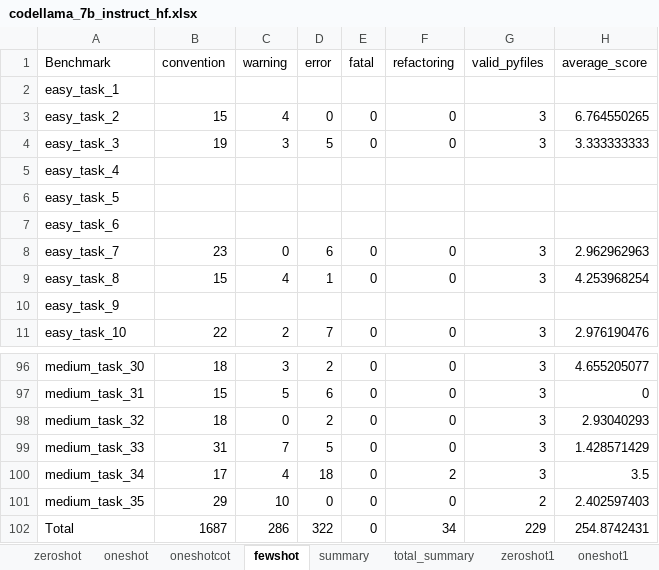
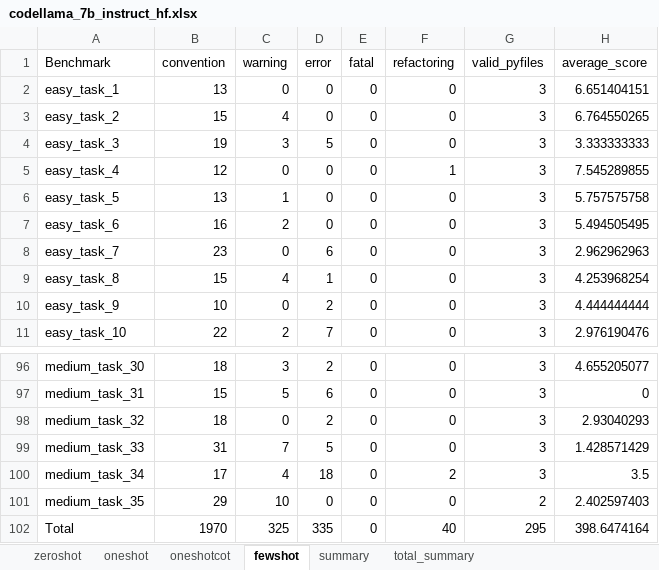
Before and after one commit to DeepEval/DeepEval, an Excel workbook: evaluation/static_checking/report/DeepEval/codellama_7b_instruct_hf/codellama_7b_instruct_hf.xlsx, sheet fewshot, drawn as a sheet; only a part is shown, gaps mark what is left out; values as stored, in another font and other column widths than the file's, no borders; the diff covers the shown part only; the diff names each change by its address in the sheet, - before the commit and + after, or states it on an @@ line.

```diff
--- a/evaluation/static_checking/report/DeepEval/codellama_7b_instruct_hf/codellama_7b_instruct_hf.xlsx (sheet fewshot)
+++ b/evaluation/static_checking/report/DeepEval/codellama_7b_instruct_hf/codellama_7b_instruct_hf.xlsx (sheet fewshot)
-sheet tab: zeroshot1
-sheet tab: oneshot1
-B2 (convention): (empty)
+B2 (convention): 13
-C2 (warning): (empty)
+C2 (warning): 0
-D2 (error): (empty)
+D2 (error): 0
-E2 (fatal): (empty)
+E2 (fatal): 0
-F2 (refactoring): (empty)
+F2 (refactoring): 0
-G2 (valid_pyfiles): (empty)
+G2 (valid_pyfiles): 3
-H2 (average_score): (empty)
+H2 (average_score): 6.651404151
-B5 (convention): (empty)
+B5 (convention): 12
-C5 (warning): (empty)
+C5 (warning): 0
-D5:D7 (error): (empty)
+D5:D7 (error): 0
-E5:E7 (fatal): (empty)
+E5:E7 (fatal): 0
-F5 (refactoring): (empty)
+F5 (refactoring): 1
-G5:G7 (valid_pyfiles): (empty)
+G5:G7 (valid_pyfiles): 3
-H5 (average_score): (empty)
+H5 (average_score): 7.545289855
-B6 (convention): (empty)
+B6 (convention): 13
-C6 (warning): (empty)
+C6 (warning): 1
-F6:F7 (refactoring): (empty)
+F6:F7 (refactoring): 0
-H6 (average_score): (empty)
+H6 (average_score): 5.757575758
-B7 (convention): (empty)
+B7 (convention): 16
-C7 (warning): (empty)
+C7 (warning): 2
-H7 (average_score): (empty)
+H7 (average_score): 5.494505495
-B10 (convention): (empty)
+B10 (convention): 10
-C10 (warning): (empty)
+C10 (warning): 0
-D10 (error): (empty)
+D10 (error): 2
-E10 (fatal): (empty)
+E10 (fatal): 0
-F10 (refactoring): (empty)
+F10 (refactoring): 0
-G10 (valid_pyfiles): (empty)
+G10 (valid_pyfiles): 3
-H10 (average_score): (empty)
+H10 (average_score): 4.444444444
-B102 (convention): 1687
+B102 (convention): 1970
-C102 (warning): 286
+C102 (warning): 325
-D102 (error): 322
+D102 (error): 335
-F102 (refactoring): 34
+F102 (refactoring): 40
-G102 (valid_pyfiles): 229
+G102 (valid_pyfiles): 295
-H102 (average_score): 254.8742431
+H102 (average_score): 398.6474164
```
Also changed, not shown: 126 edited cells elsewhere in this sheet, sheet zeroshot, sheet oneshotcot, sheet oneshot, sheet total_summary, sheet summary, other sheet tabs, evaluation/static_checking/report/DeepEval/deepseek_coder_v2_lite_instruct/deepseek_coder_v2_lite_instruct.xlsx, evaluation/static_checking/report/DeepEval/deepseek_v2_lite_chat/deepseek_v2_lite_chat.xlsx, 13 other files.
